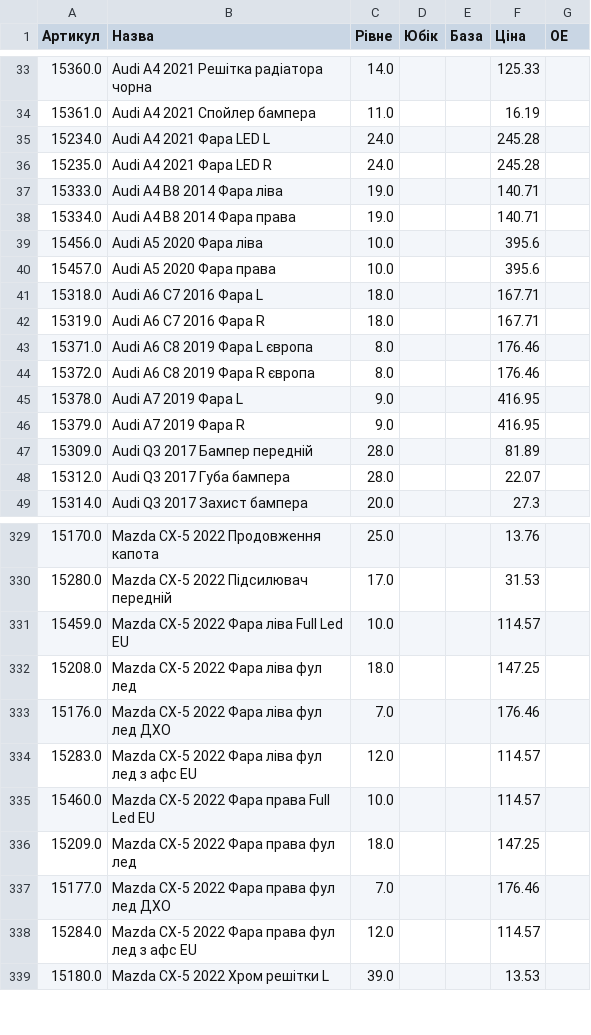
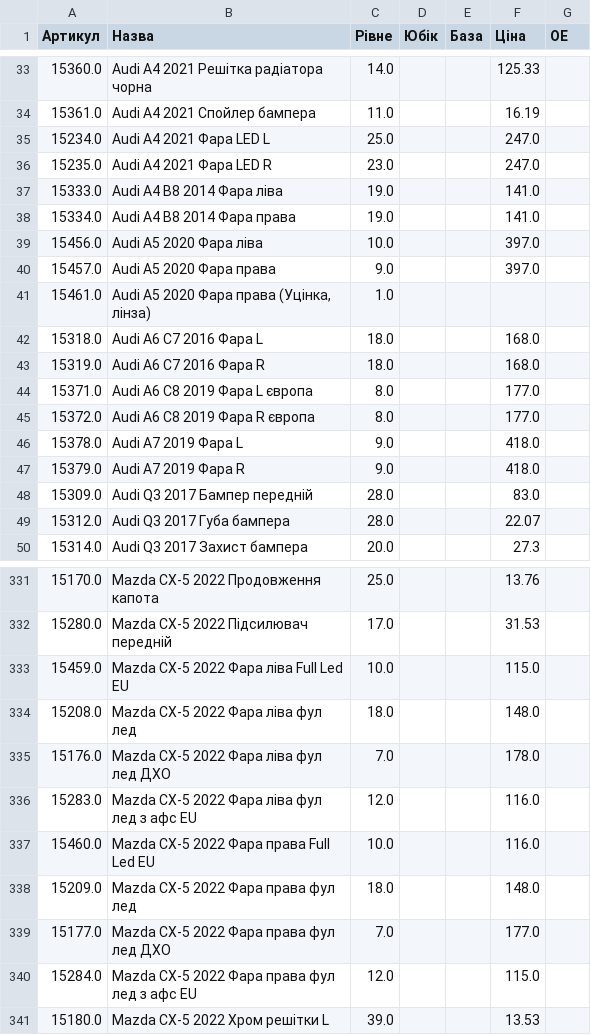
Before and after one commit to vladimircity/streamlitdepl, a CSV file: price.csv, drawn as a sheet; only a part is shown, gaps mark what is left out; the diff covers the shown part only.

Commit message:
уцінка

```diff
--- a/price.csv
+++ b/price.csv
@@ -34,15 +34,16 @@
 15361.0,Audi A4 2021 Спойлер бампера,11.0, ,,16.19,
-15234.0,Audi A4 2021 Фара LED L,24.0, ,,245.28,
-15235.0,Audi A4 2021 Фара LED R,24.0, ,,245.28,
-15333.0,Audi A4 B8 2014 Фара ліва,19.0, ,,140.71,
-15334.0,Audi A4 B8 2014 Фара права,19.0, ,,140.71,
-15456.0,Audi A5 2020 Фара ліва,10.0, ,,395.6,
-15457.0,Audi A5 2020 Фара права,10.0, ,,395.6,
-15318.0,Audi A6 C7 2016 Фара L,18.0, ,,167.71,
-15319.0,Audi A6 C7 2016 Фара R,18.0, ,,167.71,
-15371.0,Audi A6 C8 2019 Фара L європа,8.0, ,,176.46,
-15372.0,Audi A6 C8 2019 Фара R європа,8.0, ,,176.46,
-15378.0,Audi A7 2019 Фара L,9.0, ,,416.95,
-15379.0,Audi A7 2019 Фара R,9.0, ,,416.95,
-15309.0,Audi Q3 2017 Бампер передній,28.0, ,,81.89,
+15234.0,Audi A4 2021 Фара LED L,25.0, ,,247.0,
+15235.0,Audi A4 2021 Фара LED R,23.0, ,,247.0,
+15333.0,Audi A4 B8 2014 Фара ліва,19.0, ,,141.0,
+15334.0,Audi A4 B8 2014 Фара права,19.0, ,,141.0,
+15456.0,Audi A5 2020 Фара ліва,10.0, ,,397.0,
+15457.0,Audi A5 2020 Фара права,9.0, ,,397.0,
+15461.0,"Audi A5 2020 Фара права (Уцінка, лінза)",1.0, ,,,
+15318.0,Audi A6 C7 2016 Фара L,18.0, ,,168.0,
+15319.0,Audi A6 C7 2016 Фара R,18.0, ,,168.0,
+15371.0,Audi A6 C8 2019 Фара L європа,8.0, ,,177.0,
+15372.0,Audi A6 C8 2019 Фара R європа,8.0, ,,177.0,
+15378.0,Audi A7 2019 Фара L,9.0, ,,418.0,
+15379.0,Audi A7 2019 Фара R,9.0, ,,418.0,
+15309.0,Audi Q3 2017 Бампер передній,28.0, ,,83.0,
 15312.0,Audi Q3 2017 Губа бампера,28.0, ,,22.07,
@@ -334,10 +336,10 @@
 15280.0,Mazda CX-5 2022 Підсилювач передній,17.0, ,,31.53,
-15459.0,Mazda CX-5 2022 Фара ліва Full Led EU,10.0, ,,114.57,
-15208.0,Mazda CX-5 2022 Фара ліва фул лед,18.0, ,,147.25,
-15176.0,Mazda CX-5 2022 Фара ліва фул лед ДХО,7.0, ,,176.46,
-15283.0,Mazda CX-5 2022 Фара ліва фул лед з афс EU,12.0, ,,114.57,
-15460.0,Mazda CX-5 2022 Фара права Full Led EU,10.0, ,,114.57,
-15209.0,Mazda CX-5 2022 Фара права фул лед,18.0, ,,147.25,
-15177.0,Mazda CX-5 2022 Фара права фул лед ДХО,7.0, ,,176.46,
-15284.0,Mazda CX-5 2022 Фара права фул лед з афс EU,12.0, ,,114.57,
+15459.0,Mazda CX-5 2022 Фара ліва Full Led EU,10.0, ,,115.0,
+15208.0,Mazda CX-5 2022 Фара ліва фул лед,18.0, ,,148.0,
+15176.0,Mazda CX-5 2022 Фара ліва фул лед ДХО,7.0, ,,178.0,
+15283.0,Mazda CX-5 2022 Фара ліва фул лед з афс EU,12.0, ,,116.0,
+15460.0,Mazda CX-5 2022 Фара права Full Led EU,10.0, ,,116.0,
+15209.0,Mazda CX-5 2022 Фара права фул лед,18.0, ,,148.0,
+15177.0,Mazda CX-5 2022 Фара права фул лед ДХО,7.0, ,,177.0,
+15284.0,Mazda CX-5 2022 Фара права фул лед з афс EU,12.0, ,,115.0,
 15180.0,Mazda CX-5 2022 Хром решітки L,39.0, ,,13.53,
```
Also changed, not shown: 1 added row and 67 edited cells elsewhere in this file.
